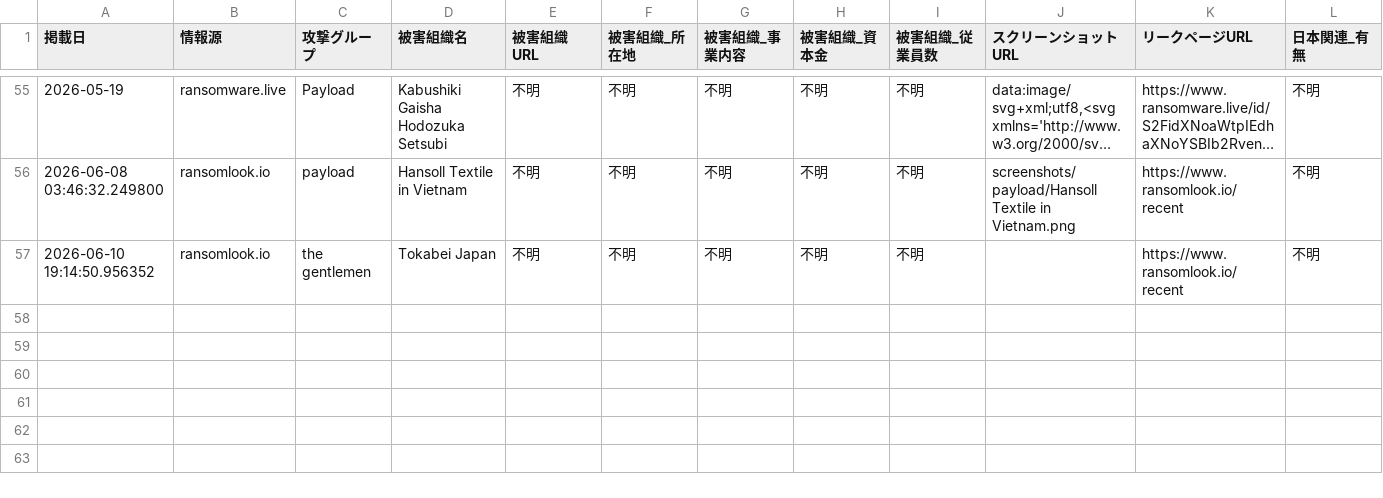
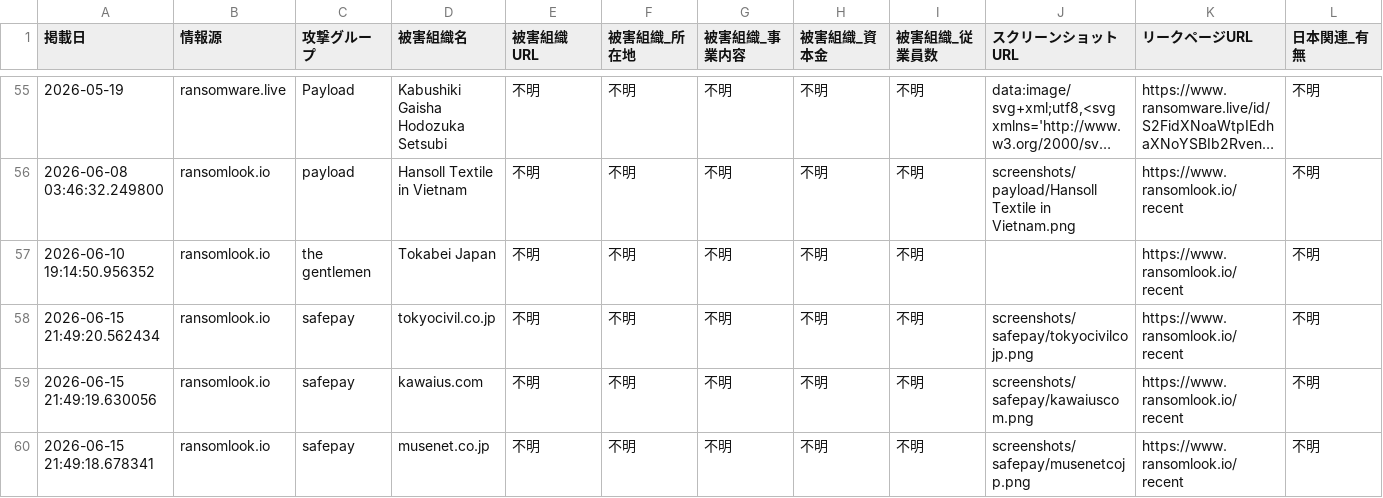
Before and after one commit to tomoaki12/tomoaki12.github.io, a CSV file: ransomware/jp_ransomware_report.csv, drawn as a sheet; only a part is shown, gaps mark what is left out; long unchanged cells end in …; rows hold the shown columns only; the diff names each change by its address in the sheet, - before the commit and + after, or states it on an @@ line.

```diff
--- a/ransomware/jp_ransomware_report.csv
+++ b/ransomware/jp_ransomware_report.csv
+row 58: 2026-06-15 21:49:20.562434 | ransomlook.io | safepay | tokyocivil.co.jp | 不明 | 不明 | 不明 | 不明 | 不明 | screenshots/safepay/tokyocivilcojp.png | https://www.ransomlook.io/recent | 不明
+row 59: 2026-06-15 21:49:19.630056 | ransomlook.io | safepay | kawaius.com | 不明 | 不明 | 不明 | 不明 | 不明 | screenshots/safepay/kawaiuscom.png | https://www.ransomlook.io/recent | 不明
+row 60: 2026-06-15 21:49:18.678341 | ransomlook.io | safepay | musenet.co.jp | 不明 | 不明 | 不明 | 不明 | 不明 | screenshots/safepay/musenetcojp.png | https://www.ransomlook.io/recent | 不明
```
Also changed, not shown: 2 other files.
